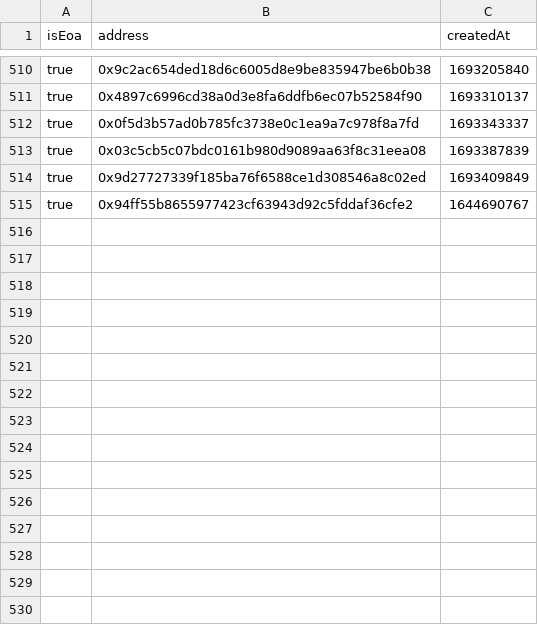
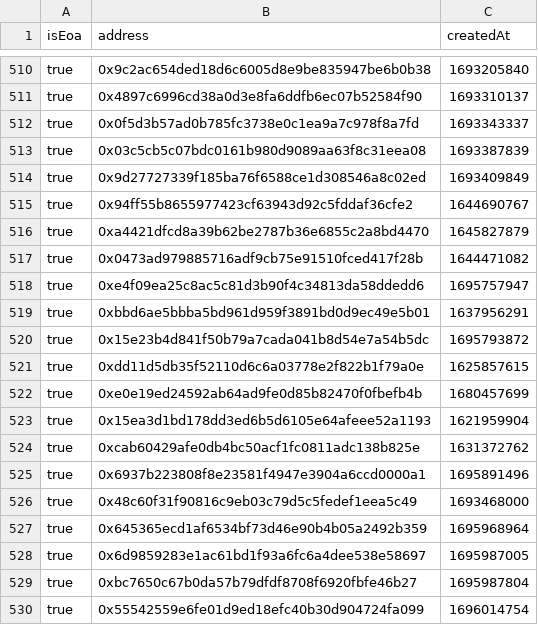
Before and after one commit to polymorpher/burner, a CSV file: stats/assets/all.wallets.csv, drawn as a sheet; only a part is shown, gaps mark what is left out.

```diff
--- a/stats/assets/all.wallets.csv
+++ b/stats/assets/all.wallets.csv
@@ -515 +515,16 @@ true,"0x9d27727339f185ba76f6588ce1d308546a8c02ed",1693409849
 true,"0x94ff55b8655977423cf63943d92c5fddaf36cfe2",1644690767
+true,"0xa4421dfcd8a39b62be2787b36e6855c2a8bd4470",1645827879
+true,"0x0473ad979885716adf9cb75e91510fced417f28b",1644471082
+true,"0xe4f09ea25c8ac5c81d3b90f4c34813da58ddedd6",1695757947
+true,"0xbbd6ae5bbba5bd961d959f3891bd0d9ec49e5b01",1637956291
+true,"0x15e23b4d841f50b79a7cada041b8d54e7a54b5dc",1695793872
+true,"0xdd11d5db35f52110d6c6a03778e2f822b1f79a0e",1625857615
+true,"0xe0e19ed24592ab64ad9fe0d85b82470f0fbefb4b",1680457699
+true,"0x15ea3d1bd178dd3ed6b5d6105e64afeee52a1193",1621959904
+true,"0xcab60429afe0db4bc50acf1fc0811adc138b825e",1631372762
+true,"0x6937b223808f8e23581f4947e3904a6ccd0000a1",1695891496
+true,"0x48c60f31f90816c9eb03c79d5c5fedef1eea5c49",1693468000
+true,"0x645365ecd1af6534bf73d46e90b4b05a2492b359",1695968964
+true,"0x6d9859283e1ac61bd1f93a6fc6a4dee538e58697",1695987005
+true,"0xbc7650c67b0da57b79dfdf8708f6920fbfe46b27",1695987804
+true,"0x55542559e6fe01d9ed18efc40b30d904724fa099",1696014754
```
Also changed, not shown: 14 other files.
